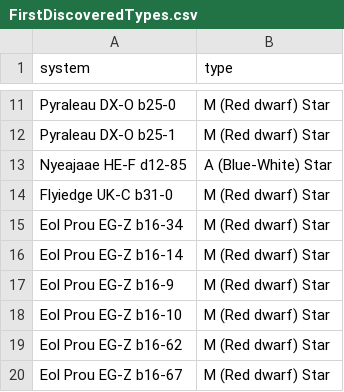
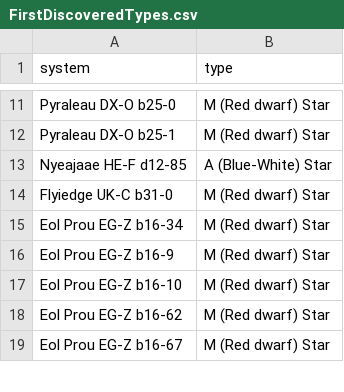
Before and after one commit to Greymagic27/EliteDangerous, a CSV file: FirstDiscoveredTypes.csv, drawn as a sheet; only a part is shown, gaps mark what is left out.

Commit message:
Update FirstDiscoveredTypes.csv

```diff
--- a/FirstDiscoveredTypes.csv
+++ b/FirstDiscoveredTypes.csv
@@ -15,3 +15,2 @@ Flyiedge UK-C b31-0,M (Red dwarf) Star
 Eol Prou EG-Z b16-34,M (Red dwarf) Star
-Eol Prou EG-Z b16-14,M (Red dwarf) Star
 Eol Prou EG-Z b16-9,M (Red dwarf) Star
```
